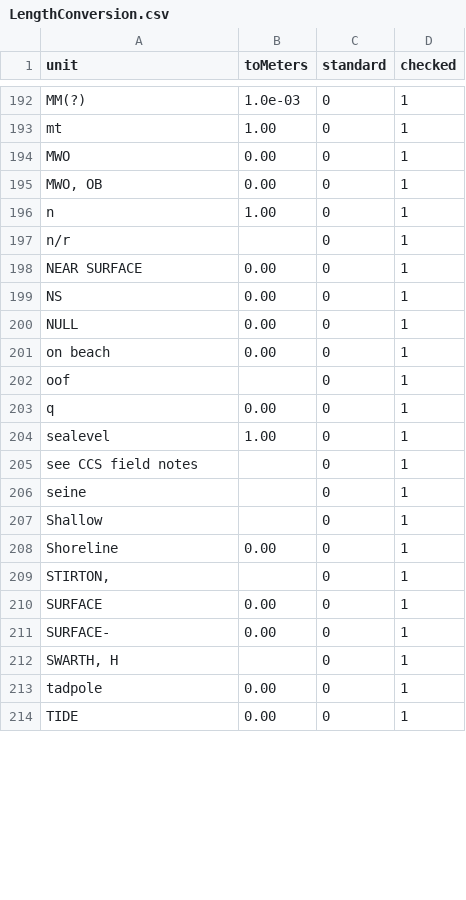
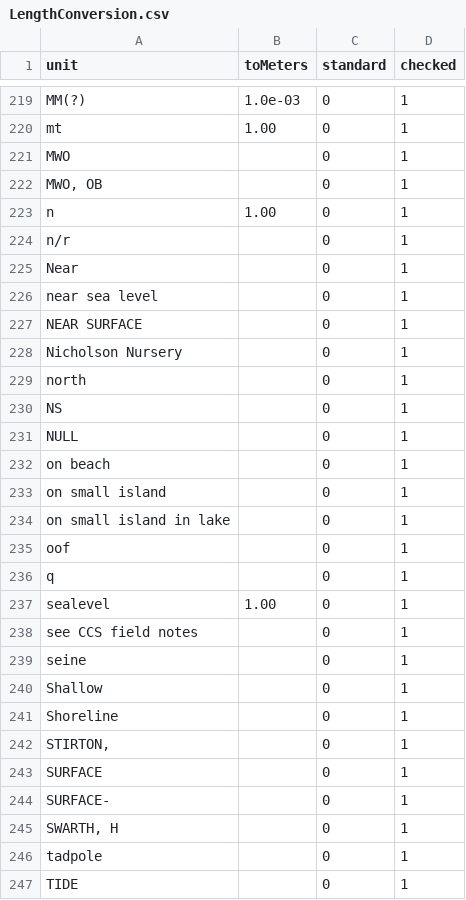
Before and after one commit to VertNet/DwCVocabs, a CSV file: vocabs/LengthConversion.csv, drawn as a sheet; only a part is shown, gaps mark what is left out; addresses are those after the commit; the diff covers the shown part only; the diff names each change by its address in the sheet, - before the commit and + after, or states it on an @@ line.

```diff
--- a/vocabs/LengthConversion.csv
+++ b/vocabs/LengthConversion.csv
-B221:B222 (toMeters): 0.00
+B221:B222 (toMeters): (empty)
+row 225: Near |  | 0 | 1
+row 226: near sea level |  | 0 | 1
-B227 (toMeters): 0.00
+B227 (toMeters): (empty)
+row 228: Nicholson Nursery |  | 0 | 1
+row 229: north |  | 0 | 1
-B230:B232 (toMeters): 0.00
+B230:B232 (toMeters): (empty)
+row 233: on small island |  | 0 | 1
+row 234: on small island in lake |  | 0 | 1
-B236 (toMeters): 0.00
+B236 (toMeters): (empty)
-B241 (toMeters): 0.00
+B241 (toMeters): (empty)
-B243:B244 (toMeters): 0.00
+B243:B244 (toMeters): (empty)
-B246:B247 (toMeters): 0.00
+B246:B247 (toMeters): (empty)
```
Also changed, not shown: 29 added rows and 40 edited cells elsewhere in this file, vocabs/geodeticDatum.csv, vocabs/georeferenceProtocol.csv, 7 other files.
